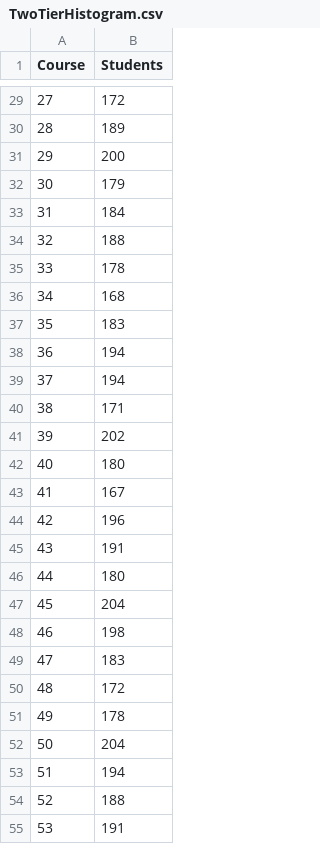
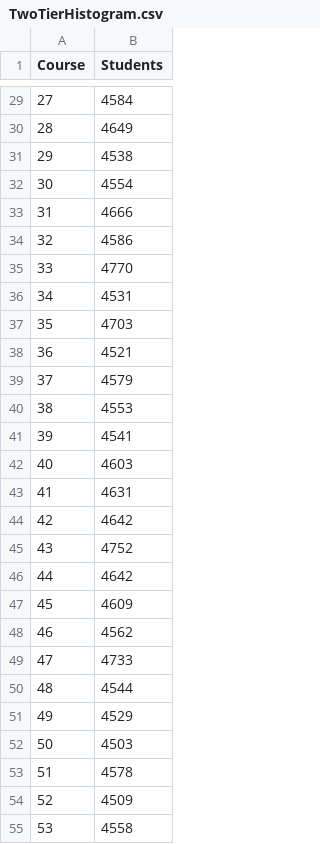
Before and after one commit to bkomoff/CSE7350-AEProject, a CSV file: CSE7350-Project/TwoTierHistogram.csv, drawn as a sheet; only a part is shown, gaps mark what is left out; the diff covers the shown part only.

```diff
--- a/CSE7350-Project/TwoTierHistogram.csv
+++ b/CSE7350-Project/TwoTierHistogram.csv
@@ -29,27 +29,27 @@
-27,172
-28,189
-29,200
-30,179
-31,184
-32,188
-33,178
-34,168
-35,183
-36,194
-37,194
-38,171
-39,202
-40,180
-41,167
-42,196
-43,191
-44,180
-45,204
-46,198
-47,183
-48,172
-49,178
-50,204
-51,194
-52,188
-53,191
+27,4584
+28,4649
+29,4538
+30,4554
+31,4666
+32,4586
+33,4770
+34,4531
+35,4703
+36,4521
+37,4579
+38,4553
+39,4541
+40,4603
+41,4631
+42,4642
+43,4752
+44,4642
+45,4609
+46,4562
+47,4733
+48,4544
+49,4529
+50,4503
+51,4578
+52,4509
+53,4558
```
Also changed, not shown: 73 edited cells elsewhere in this file, 8 other files.
